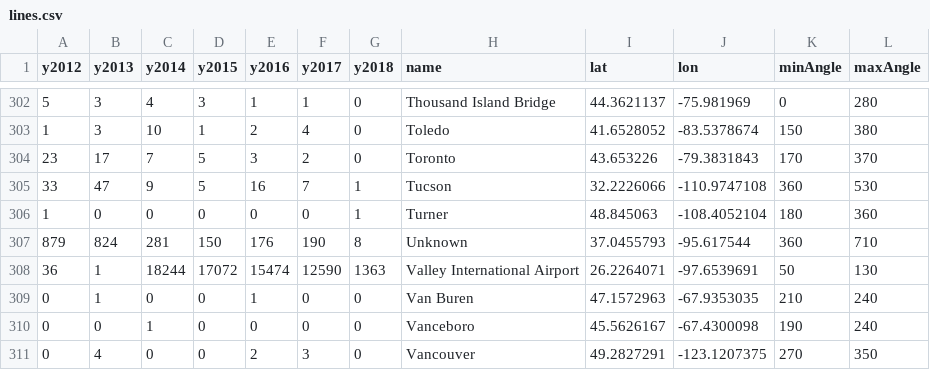
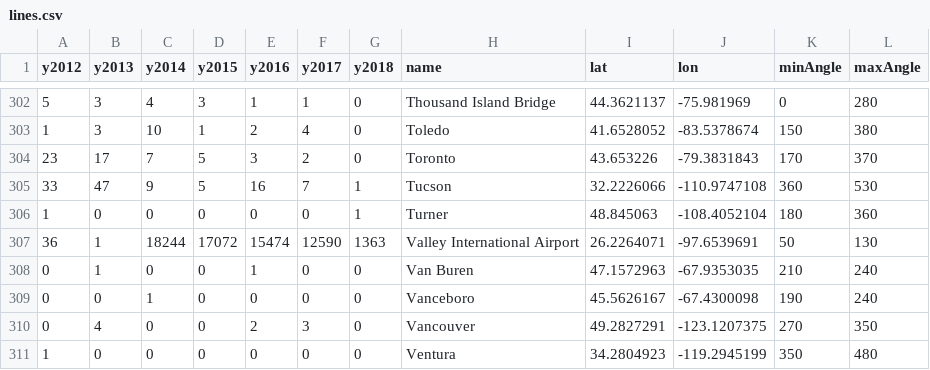
Before and after one commit to xpmethod/torn-apart, a CSV file: data/wcs/lines.csv, drawn as a sheet; only a part is shown, gaps mark what is left out; the shorter side is filled out with more unchanged rows.

Commit message:
Remove unknown from lines.csv.

```diff
--- a/data/wcs/lines.csv
+++ b/data/wcs/lines.csv
@@ -306,3 +306,2 @@ y2012,y2013,y2014,y2015,y2016,y2017,y2018,name,lat,lon,minAngle,maxAngle
 1,0,0,0,0,0,1,Turner,48.845063,-108.4052104,180,360
-879,824,281,150,176,190,8,Unknown,37.0455793,-95.617544,360,710
 36,1,18244,17072,15474,12590,1363,Valley International Airport,26.2264071,-97.6539691,50,130
```
